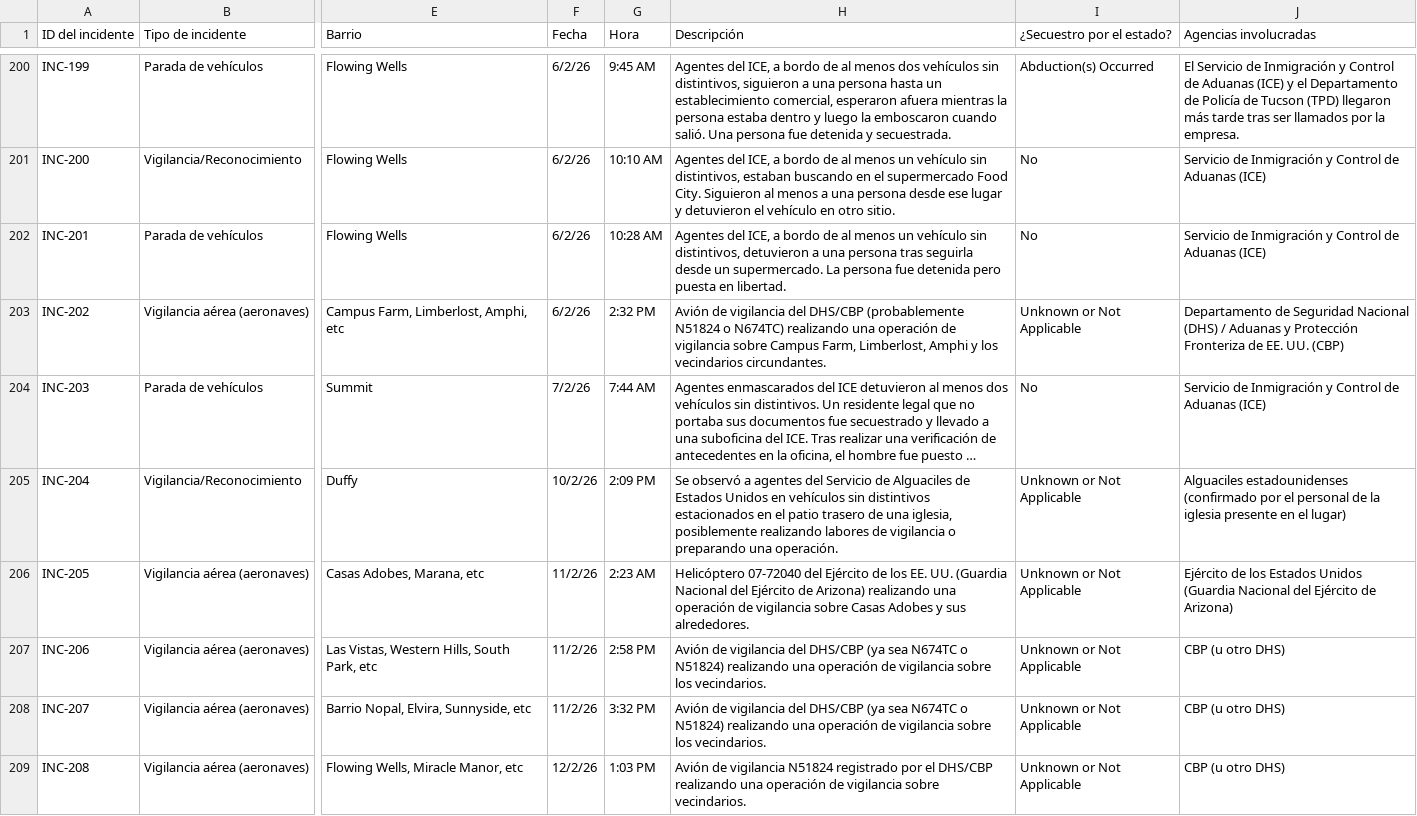
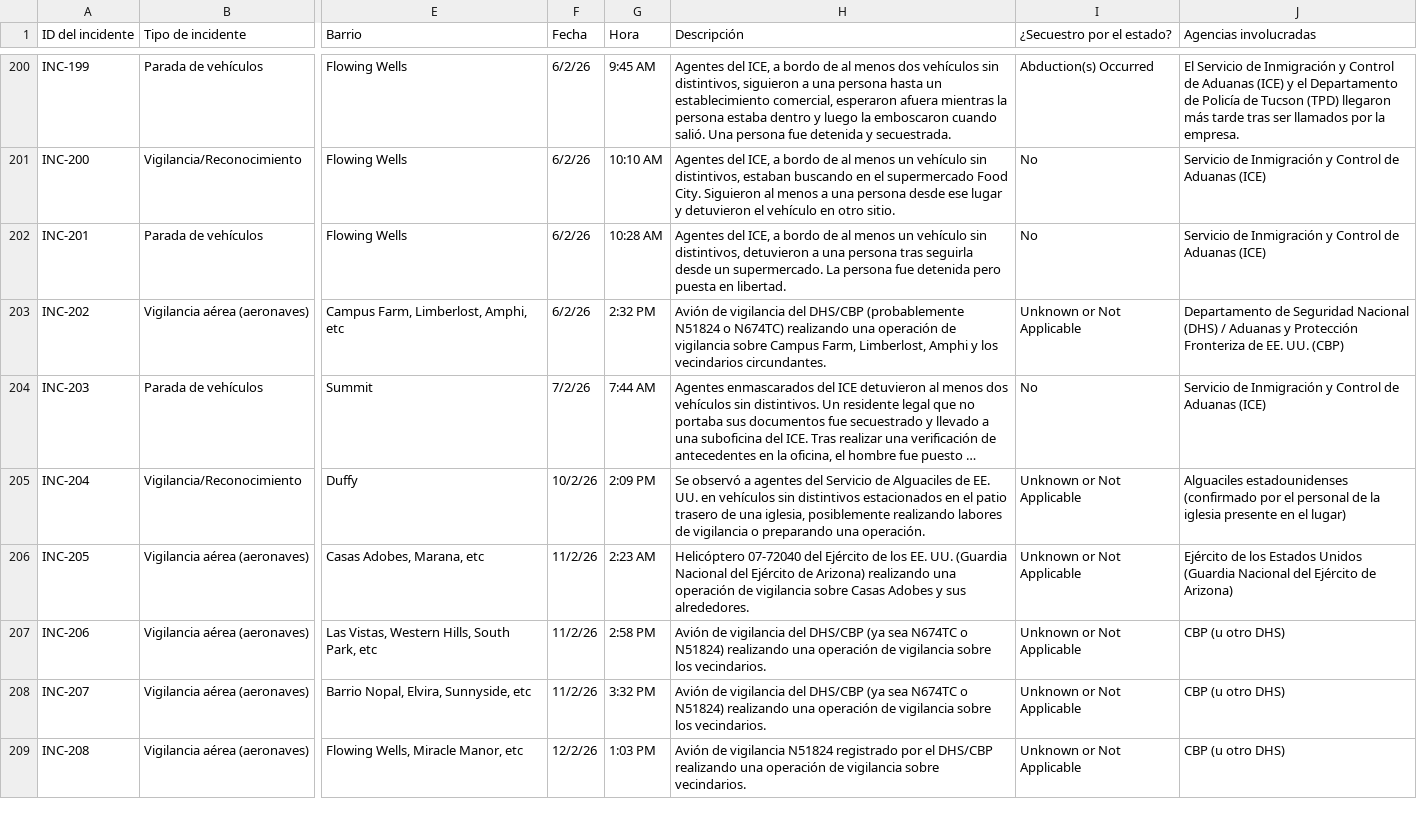
Before and after one commit to TucsonMigraMap/Migra-Map-Data, a CSV file: data_spanish_latest.csv, drawn as a sheet; only a part is shown, gaps mark what is left out; long unchanged cells end in …; the diff covers the shown part only; the diff names each change by its address in the sheet, - before the commit and + after, or states it on an @@ line.

```diff
--- a/data_spanish_latest.csv
+++ b/data_spanish_latest.csv
-H205 (Descripción): …Alguaciles de Estados Unidos en vehículos…
+H205 (Descripción): …Alguaciles de EE. UU. en vehículos…
```
Also changed, not shown: 24 edited cells elsewhere in this file, data_spanish.csv.
